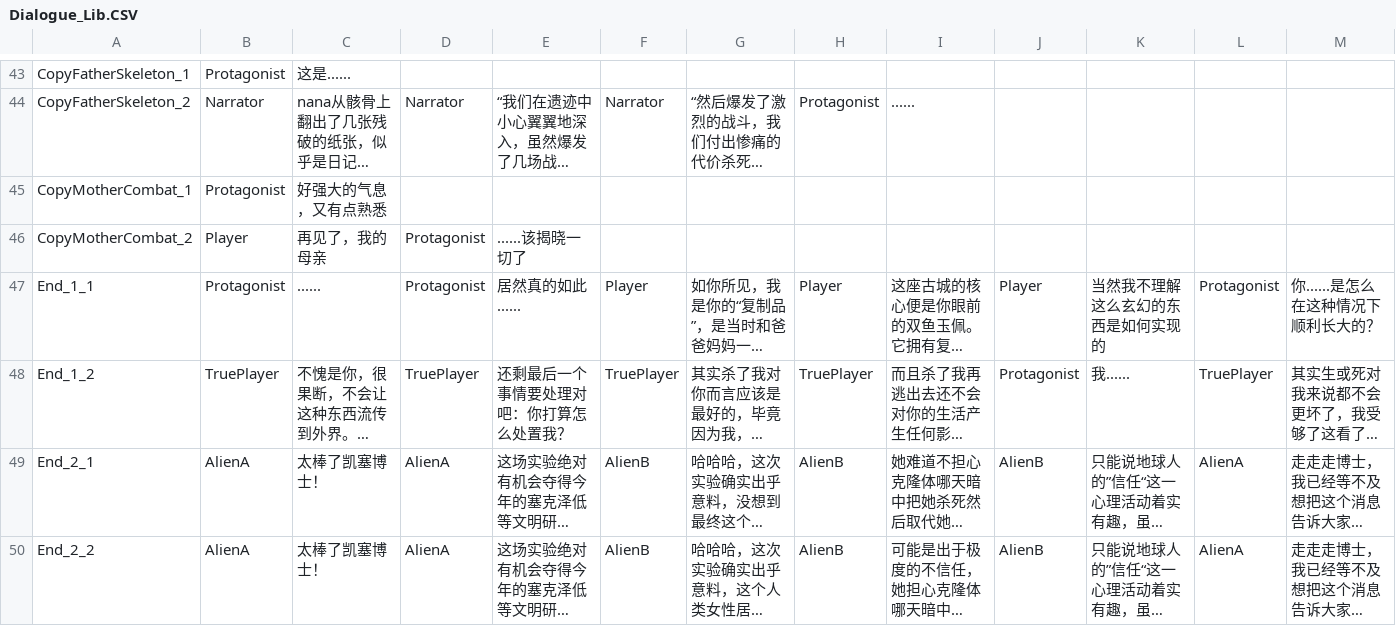
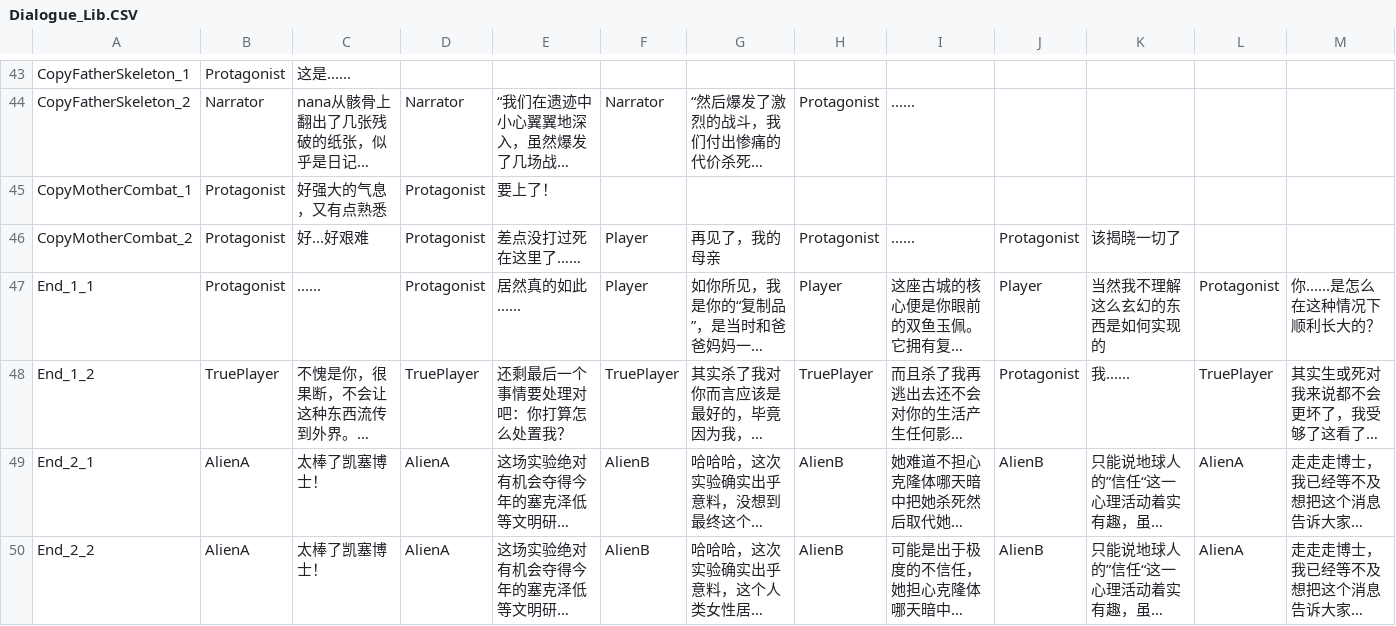
Before and after one commit to Giro6Time/ProjectLetter, a CSV file: Assets/Scripts/Dialogue/Dialogue_Lib.CSV, drawn as a sheet; only a part is shown, gaps mark what is left out; long unchanged cells end in …; the diff names each change by its address in the sheet, - before the commit and + after, or states it on an @@ line.

Commit message:
tutou

```diff
--- a/Assets/Scripts/Dialogue/Dialogue_Lib.CSV
+++ b/Assets/Scripts/Dialogue/Dialogue_Lib.CSV
-D45: (empty)
+D45: Protagonist
-E45: (empty)
+E45: 要上了！
-B46: Player
+B46: Protagonist
-C46: 再见了，我的母亲
+C46: 好...好艰难
-E46: ......该揭晓一切了
+E46: 差点没打过死在这里了……
-F46: (empty)
+F46: Player
-G46: (empty)
+G46: 再见了，我的母亲
-H46: (empty)
+H46: Protagonist
-I46: (empty)
+I46: ......
-J46: (empty)
+J46: Protagonist
-K46: (empty)
+K46: 该揭晓一切了
```
